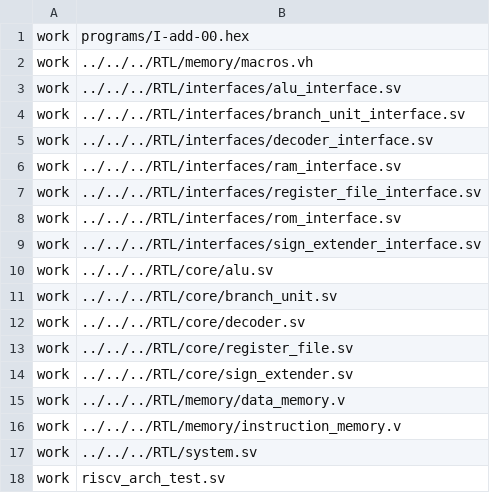
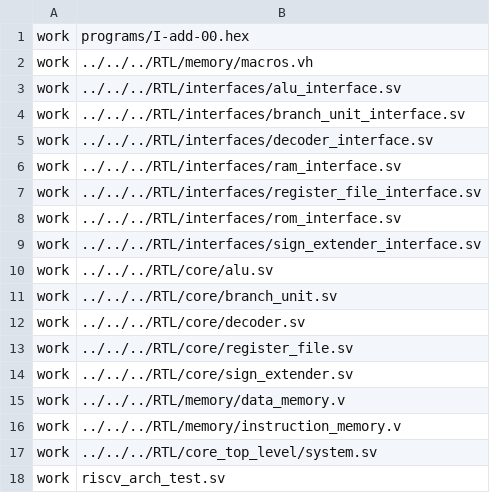
Before and after one commit to TanishGheewala/IC-Design, a CSV file: Verification/Core_Verification/riscv_arch_testbench/riscv_arch_test_compile_order.csv, drawn as a sheet.

```diff
--- a/Verification/Core_Verification/riscv_arch_testbench/riscv_arch_test_compile_order.csv
+++ b/Verification/Core_Verification/riscv_arch_testbench/riscv_arch_test_compile_order.csv
@@ -16,3 +16,3 @@ work, ../../../RTL/memory/data_memory.v
 work, ../../../RTL/memory/instruction_memory.v
-work, ../../../RTL/system.sv
+work, ../../../RTL/core_top_level/system.sv
 work, riscv_arch_test.sv
```
Also changed, not shown: 2 other files.
